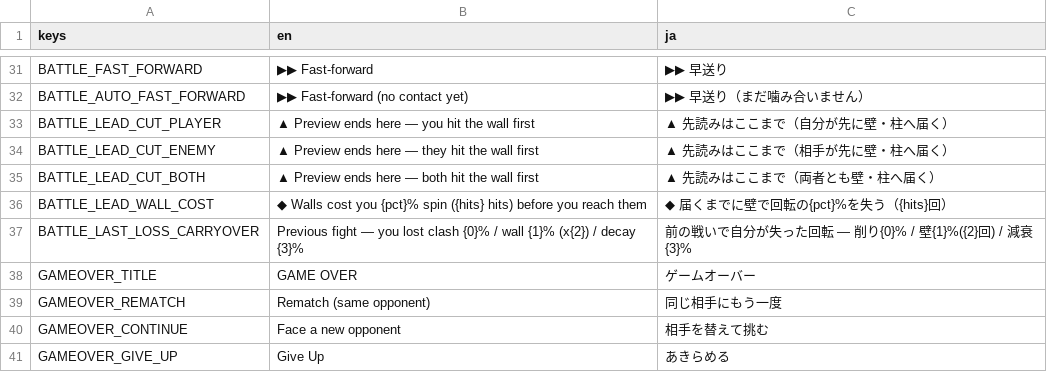
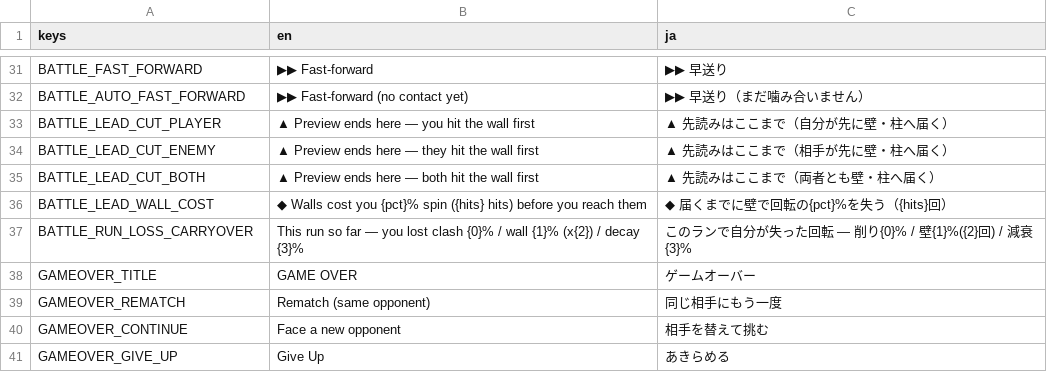
Before and after one commit to uiro-uri/slay-the-spinner-evolve, a CSV file: godot/translations/strings.csv, drawn as a sheet; only a part is shown, gaps mark what is left out.

```diff
--- a/godot/translations/strings.csv
+++ b/godot/translations/strings.csv
@@ -36,3 +36,3 @@ BATTLE_LEAD_CUT_BOTH,▲ Preview ends here — both hit the wall first,▲ 先
 BATTLE_LEAD_WALL_COST,◆ Walls cost you {pct}% spin ({hits} hits) before you reach them,◆ 届くまでに壁で回転の{pct}%を失う（{hits}回）
-BATTLE_LAST_LOSS_CARRYOVER,Previous fight — you lost clash {0}% / wall {1}% (x{2}) / decay {3}%,前の戦いで自分が失った回転 — 削り{0}% / 壁{1}%({2}回) / 減衰{3}%
+BATTLE_RUN_LOSS_CARRYOVER,This run so far — you lost clash {0}% / wall {1}% (x{2}) / decay {3}%,このランで自分が失った回転 — 削り{0}% / 壁{1}%({2}回) / 減衰{3}%
 GAMEOVER_TITLE,GAME OVER,ゲームオーバー
```
Also changed, not shown: 7 other files.
